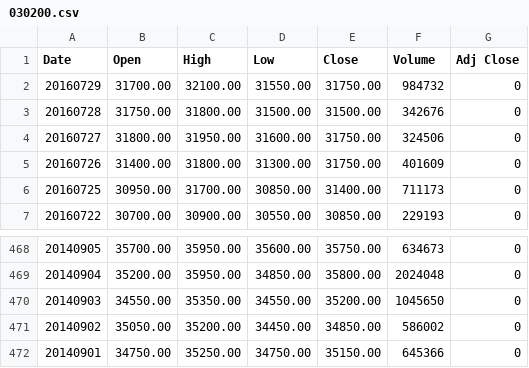
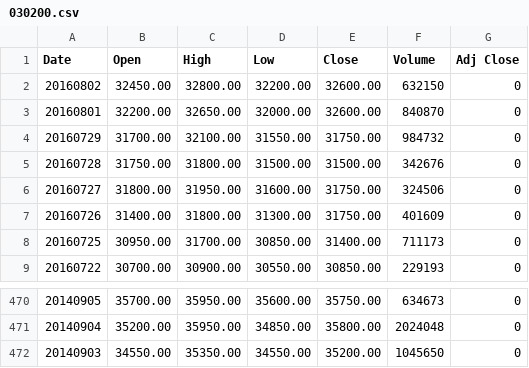
Before and after one commit to leechoongyon/SystemTrading, a CSV file: SimpleTrading/stock_data/030200.csv, drawn as a sheet; only a part is shown, gaps mark what is left out.

```diff
--- a/SimpleTrading/stock_data/030200.csv
+++ b/SimpleTrading/stock_data/030200.csv
@@ -1,2 +1,4 @@
 Date,Open,High,Low,Close,Volume,Adj Close
+20160802,32450.00,32800.00,32200.00,32600.00,632150,0
+20160801,32200.00,32650.00,32000.00,32600.00,840870,0
 20160729,31700.00,32100.00,31550.00,31750.00,984732,0
@@ -470,3 +472 @@ Date,Open,High,Low,Close,Volume,Adj Close
 20140903,34550.00,35350.00,34550.00,35200.00,1045650,0
-20140902,35050.00,35200.00,34450.00,34850.00,586002,0
-20140901,34750.00,35250.00,34750.00,35150.00,645366,0
```
Also changed, not shown: SimpleTrading/stock_data/017670.csv, SimpleTrading/stock_data/032640.csv, 2 other files.
